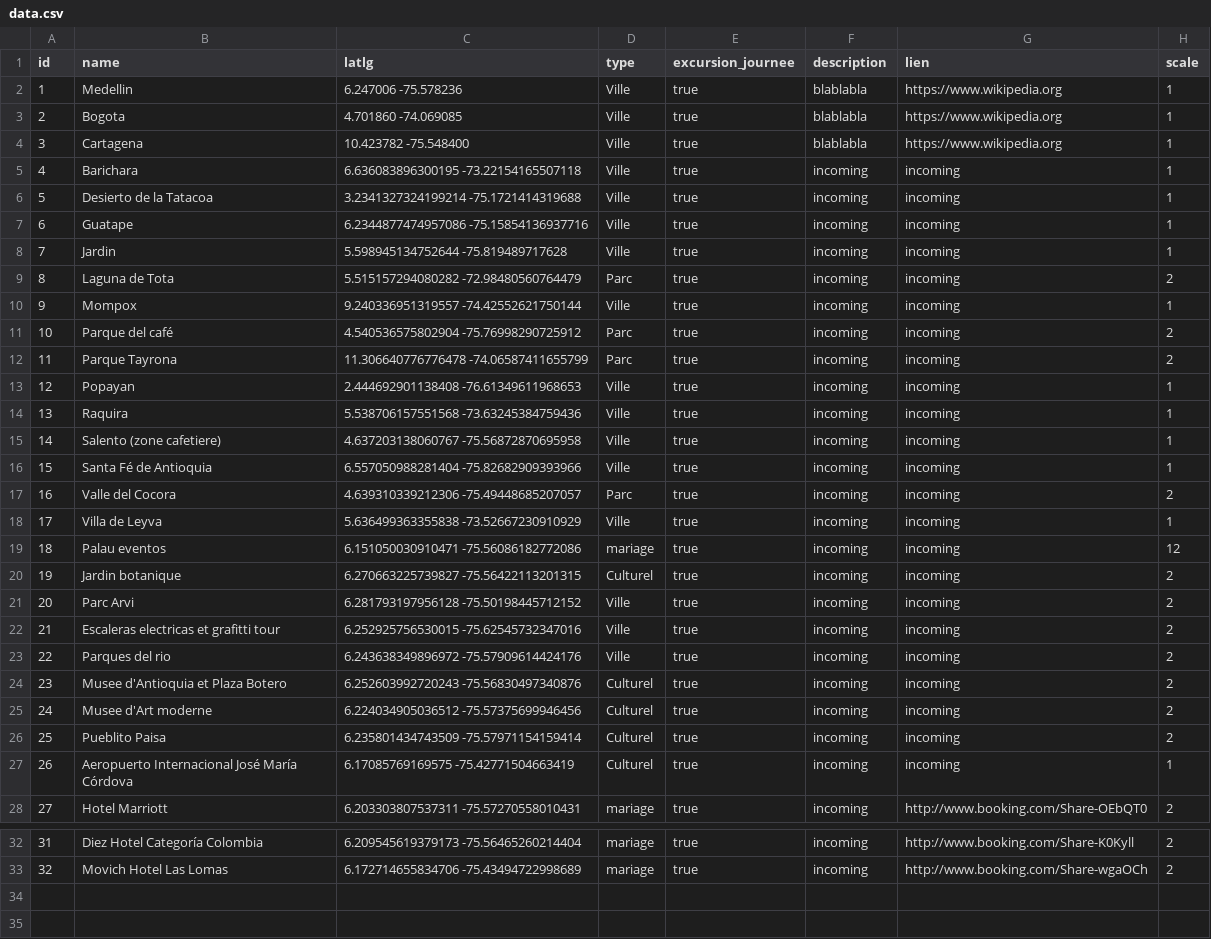
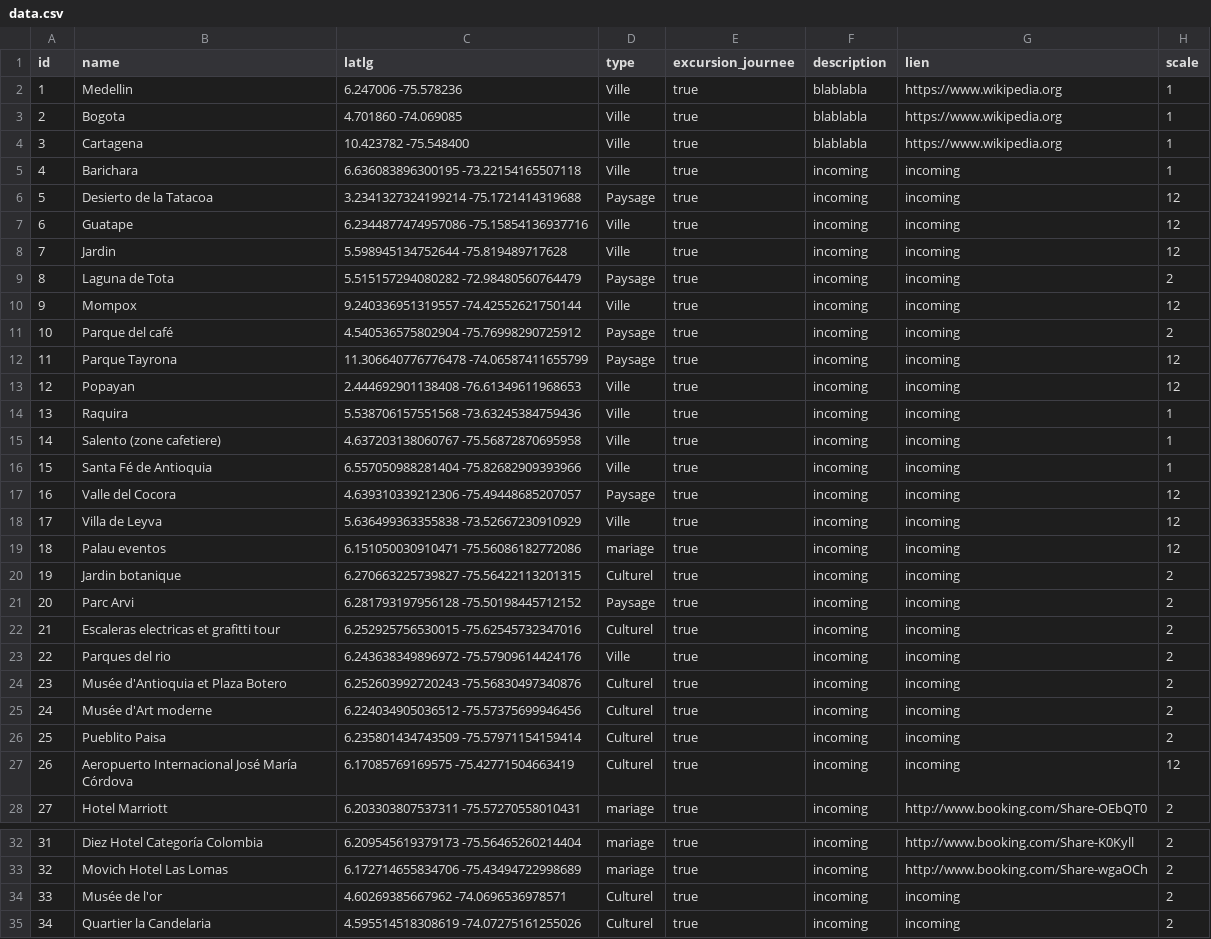
Before and after one commit to jacquetlina/matri, a CSV file: data/data.csv, drawn as a sheet; only a part is shown, gaps mark what is left out.

Commit message:
Update data.csv

```diff
--- a/data/data.csv
+++ b/data/data.csv
@@ -5,10 +5,10 @@ id;name;latlg;type;excursion_journee;description;lien;scale
 4;Barichara;6.636083896300195 -73.22154165507118;Ville;true;incoming;incoming;1
-5;Desierto de la Tatacoa;3.2341327324199214 -75.1721414319688;Ville;true;incoming;incoming;1
-6;Guatape;6.2344877474957086 -75.15854136937716;Ville;true;incoming;incoming;1
-7;Jardin;5.598945134752644 -75.819489717628;Ville;true;incoming;incoming;1
-8;Laguna de Tota;5.515157294080282 -72.98480560764479;Parc;true;incoming;incoming;2
-9;Mompox;9.240336951319557 -74.42552621750144;Ville;true;incoming;incoming;1
-10;Parque del café;4.540536575802904 -75.76998290725912;Parc;true;incoming;incoming;2
-11;Parque Tayrona;11.306640776776478 -74.06587411655799;Parc;true;incoming;incoming;2
-12;Popayan;2.444692901138408 -76.61349611968653;Ville;true;incoming;incoming;1
+5;Desierto de la Tatacoa;3.2341327324199214 -75.1721414319688;Paysage;true;incoming;incoming;12
+6;Guatape;6.2344877474957086 -75.15854136937716;Ville;true;incoming;incoming;12
+7;Jardin;5.598945134752644 -75.819489717628;Ville;true;incoming;incoming;12
+8;Laguna de Tota;5.515157294080282 -72.98480560764479;Paysage;true;incoming;incoming;2
+9;Mompox;9.240336951319557 -74.42552621750144;Ville;true;incoming;incoming;12
+10;Parque del café;4.540536575802904 -75.76998290725912;Paysage;true;incoming;incoming;2
+11;Parque Tayrona;11.306640776776478 -74.06587411655799;Paysage;true;incoming;incoming;12
+12;Popayan;2.444692901138408 -76.61349611968653;Ville;true;incoming;incoming;12
 13;Raquira;5.538706157551568 -73.63245384759436;Ville;true;incoming;incoming;1
@@ -16,13 +16,13 @@ id;name;latlg;type;excursion_journee;description;lien;scale
 15;Santa Fé de Antioquia;6.557050988281404 -75.82682909393966;Ville;true;incoming;incoming;1
-16;Valle del Cocora;4.639310339212306 -75.49448685207057;Parc;true;incoming;incoming;2
-17;Villa de Leyva;5.636499363355838 -73.52667230910929;Ville;true;incoming;incoming;1
+16;Valle del Cocora;4.639310339212306 -75.49448685207057;Paysage;true;incoming;incoming;12
+17;Villa de Leyva;5.636499363355838 -73.52667230910929;Ville;true;incoming;incoming;12
 18;Palau eventos;6.151050030910471 -75.56086182772086;mariage;true;incoming;incoming;12
 19;Jardin botanique;6.270663225739827 -75.56422113201315;Culturel;true;incoming;incoming;2
-20;Parc Arvi;6.281793197956128 -75.50198445712152;Ville;true;incoming;incoming;2
-21;Escaleras electricas et grafitti tour;6.252925756530015 -75.62545732347016;Ville;true;incoming;incoming;2
+20;Parc Arvi;6.281793197956128 -75.50198445712152;Paysage;true;incoming;incoming;2
+21;Escaleras electricas et grafitti tour;6.252925756530015 -75.62545732347016;Culturel;true;incoming;incoming;2
 22;Parques del rio;6.243638349896972 -75.57909614424176;Ville;true;incoming;incoming;2
-23;Musee d'Antioquia et Plaza Botero;6.252603992720243 -75.56830497340876;Culturel;true;incoming;incoming;2
-24;Musee d'Art moderne;6.224034905036512 -75.57375699946456;Culturel;true;incoming;incoming;2
+23;Musée d'Antioquia et Plaza Botero;6.252603992720243 -75.56830497340876;Culturel;true;incoming;incoming;2
+24;Musée d'Art moderne;6.224034905036512 -75.57375699946456;Culturel;true;incoming;incoming;2
 25;Pueblito Paisa;6.235801434743509 -75.57971154159414;Culturel;true;incoming;incoming;2
-26;Aeropuerto Internacional José María Córdova;6.17085769169575 -75.42771504663419;Culturel;true;incoming;incoming;1
+26;Aeropuerto Internacional José María Córdova;6.17085769169575 -75.42771504663419;Culturel;true;incoming;incoming;12
 27;Hotel Marriott;6.203303807537311 -75.57270558010431;mariage;true;incoming;http://www.booking.com/Share-OEbQT0;2
@@ -33 +33,3 @@ id;name;latlg;type;excursion_journee;description;lien;scale
 32;Movich Hotel Las Lomas;6.172714655834706 -75.43494722998689;mariage;true;incoming;http://www.booking.com/Share-wgaOCh;2
+33;Musée de l'or;4.60269385667962 -74.0696536978571;Culturel;true;incoming;incoming;2
+34;Quartier la Candelaria;4.595514518308619 -74.07275161255026;Culturel;true;incoming;incoming;2
```
